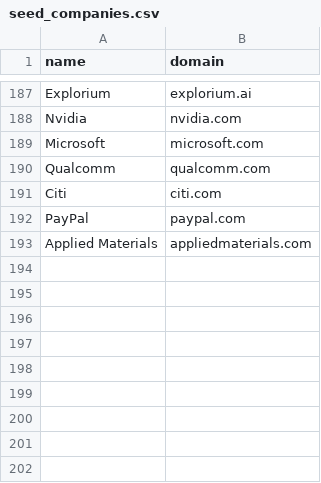
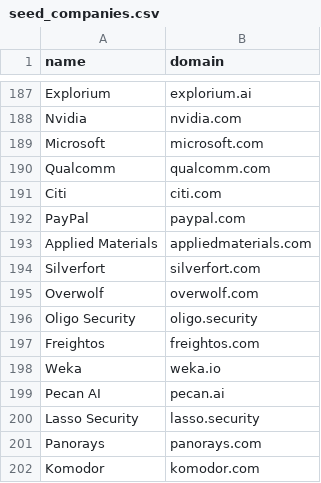
Before and after one commit to ravidorr/il-jobs, a CSV file: data/seed_companies.csv, drawn as a sheet; only a part is shown, gaps mark what is left out; the diff names each change by its address in the sheet, - before the commit and + after, or states it on an @@ line.

```diff
--- a/data/seed_companies.csv
+++ b/data/seed_companies.csv
+row 194: Silverfort | silverfort.com
+row 195: Overwolf | overwolf.com
+row 196: Oligo Security | oligo.security
+row 197: Freightos | freightos.com
+row 198: Weka | weka.io
+row 199: Pecan AI | pecan.ai
+row 200: Lasso Security | lasso.security
+row 201: Panorays | panorays.com
+row 202: Komodor | komodor.com
```
Also changed, not shown: data/unresolved_candidates.csv, 9 other files.
